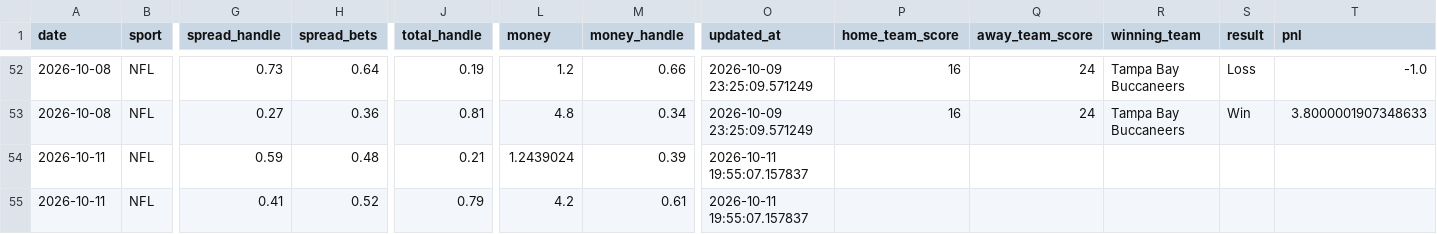
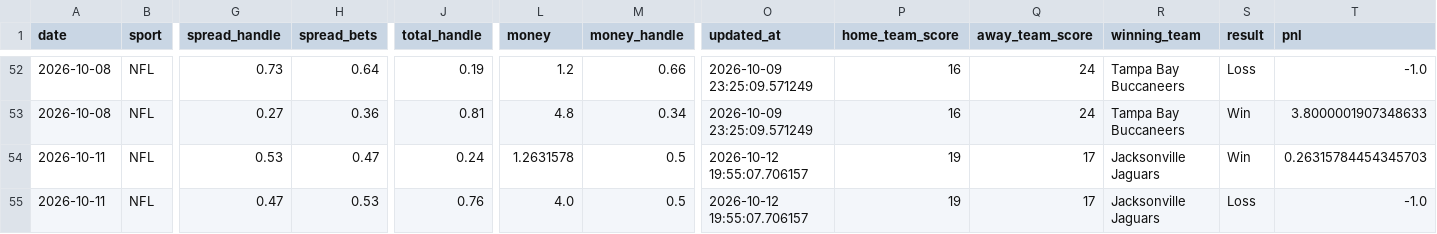
Before and after one commit to danielcappello/splitVault, a CSV file: nfl_splits.csv, drawn as a sheet; only a part is shown, gaps mark what is left out; the diff names each change by its address in the sheet, - before the commit and + after, or states it on an @@ line.

```diff
--- a/nfl_splits.csv
+++ b/nfl_splits.csv
-G54 (spread_handle): 0.59
+G54 (spread_handle): 0.53
-H54 (spread_bets): 0.48
+H54 (spread_bets): 0.47
-J54 (total_handle): 0.21
+J54 (total_handle): 0.24
-L54 (money): 1.2439024
+L54 (money): 1.2631578
-M54 (money_handle): 0.39
+M54 (money_handle): 0.5
-O54:O55 (updated_at): 2026-10-11 19:55:07.157837
+O54:O55 (updated_at): 2026-10-12 19:55:07.706157
-P54:P55 (home_team_score): (empty)
+P54:P55 (home_team_score): 19
-Q54:Q55 (away_team_score): (empty)
+Q54:Q55 (away_team_score): 17
-R54:R55 (winning_team): (empty)
+R54:R55 (winning_team): Jacksonville Jaguars
-S54 (result): (empty)
+S54 (result): Win
-T54 (pnl): (empty)
+T54 (pnl): 0.26315784454345703
-G55 (spread_handle): 0.41
+G55 (spread_handle): 0.47
-H55 (spread_bets): 0.52
+H55 (spread_bets): 0.53
-J55 (total_handle): 0.79
+J55 (total_handle): 0.76
-L55 (money): 4.2
+L55 (money): 4.0
-M55 (money_handle): 0.61
+M55 (money_handle): 0.5
-S55 (result): (empty)
+S55 (result): Loss
-T55 (pnl): (empty)
+T55 (pnl): -1.0
```
Also changed, not shown: nfl_h2h.csv.
